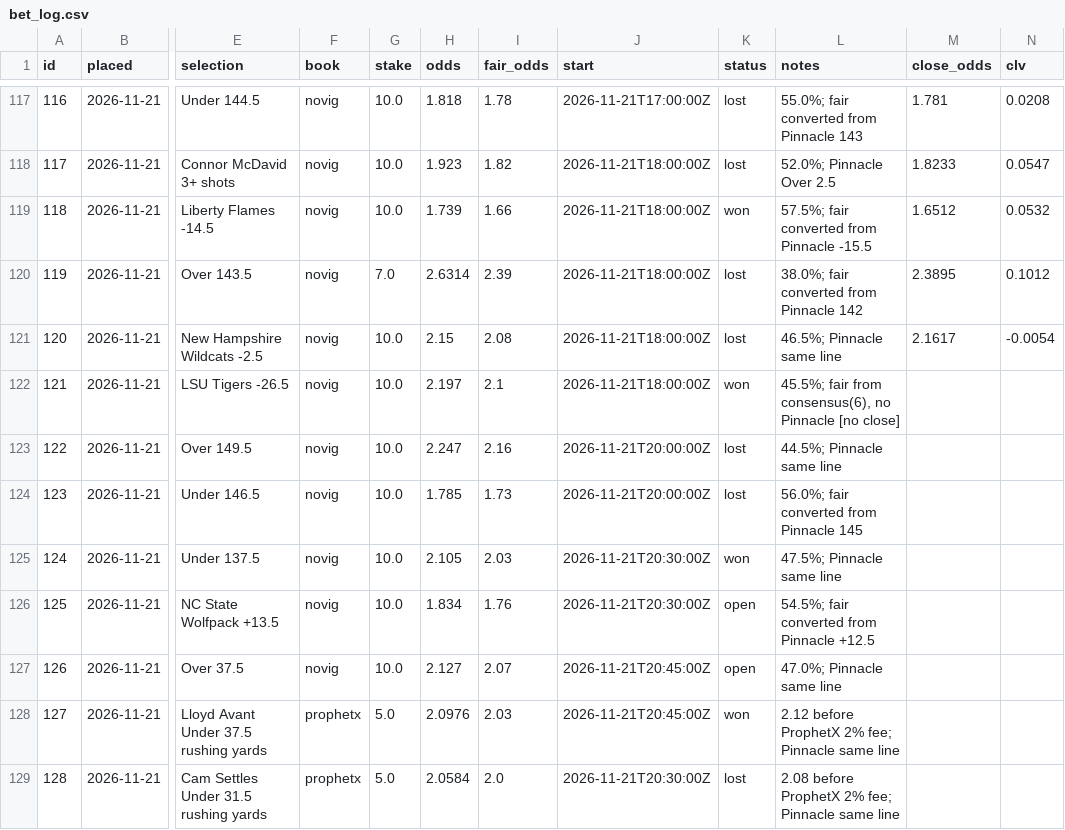
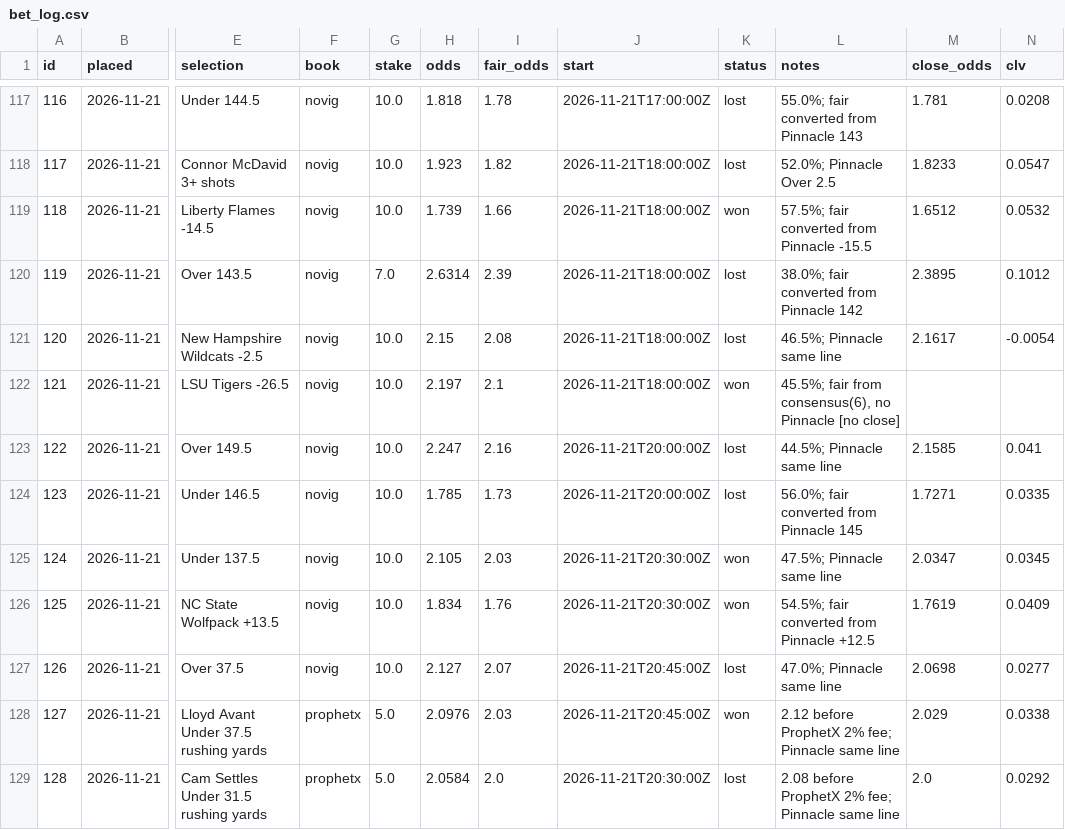
Before and after one commit to thomasreek/Bets, a CSV file: bet_log.csv, drawn as a sheet; only a part is shown, gaps mark what is left out; the diff names each change by its address in the sheet, - before the commit and + after, or states it on an @@ line.

```diff
--- a/bet_log.csv
+++ b/bet_log.csv
-M123 (close_odds): (empty)
+M123 (close_odds): 2.1585
-N123 (clv): (empty)
+N123 (clv): 0.041
-M124 (close_odds): (empty)
+M124 (close_odds): 1.7271
-N124 (clv): (empty)
+N124 (clv): 0.0335
-M125 (close_odds): (empty)
+M125 (close_odds): 2.0347
-N125 (clv): (empty)
+N125 (clv): 0.0345
-K126 (status): open
+K126 (status): won
-M126 (close_odds): (empty)
+M126 (close_odds): 1.7619
-N126 (clv): (empty)
+N126 (clv): 0.0409
-K127 (status): open
+K127 (status): lost
-M127 (close_odds): (empty)
+M127 (close_odds): 2.0698
-N127 (clv): (empty)
+N127 (clv): 0.0277
-M128 (close_odds): (empty)
+M128 (close_odds): 2.029
-N128 (clv): (empty)
+N128 (clv): 0.0338
-M129 (close_odds): (empty)
+M129 (close_odds): 2.0
-N129 (clv): (empty)
+N129 (clv): 0.0292
```
Also changed, not shown: 1 other file.
